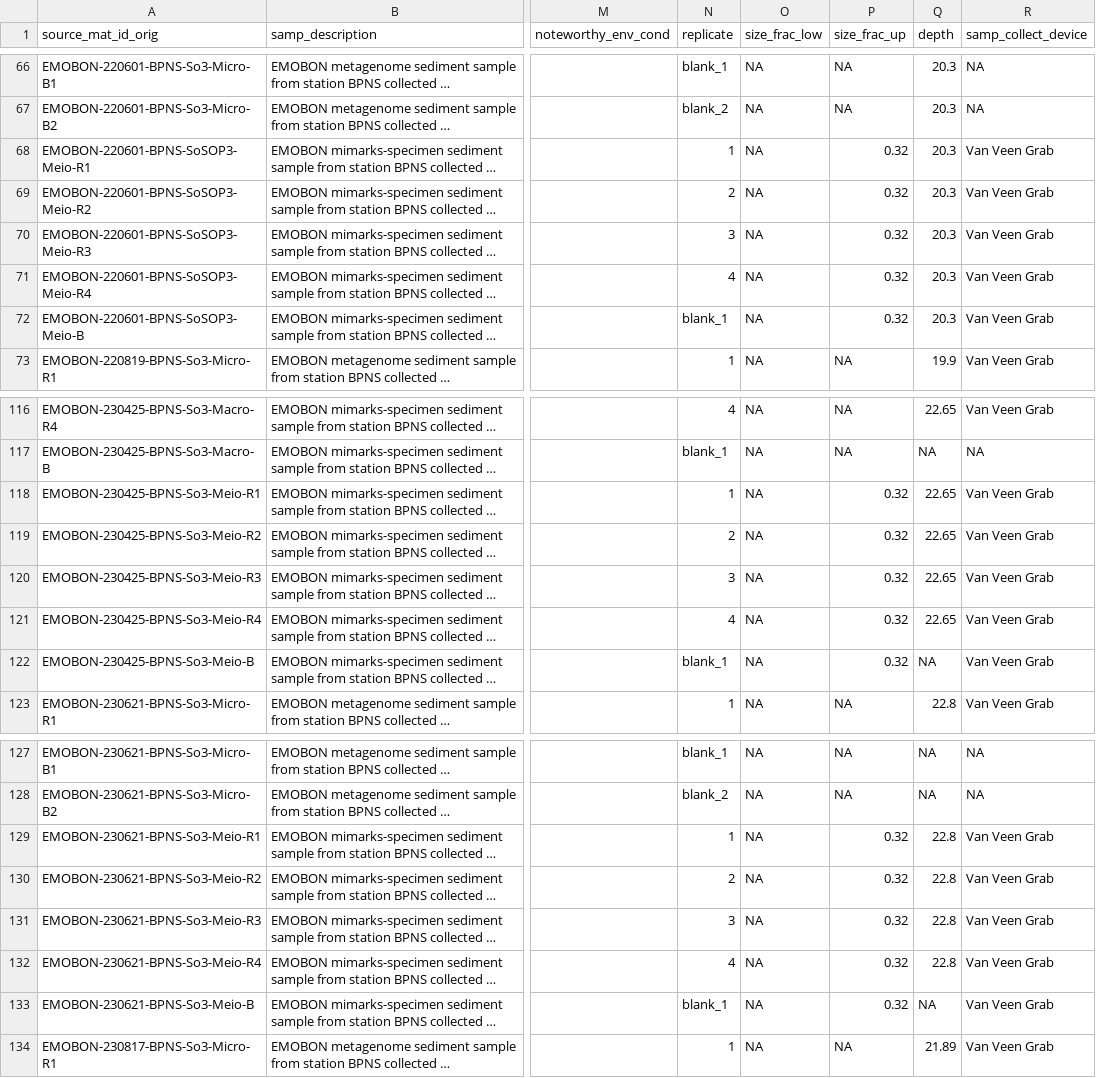
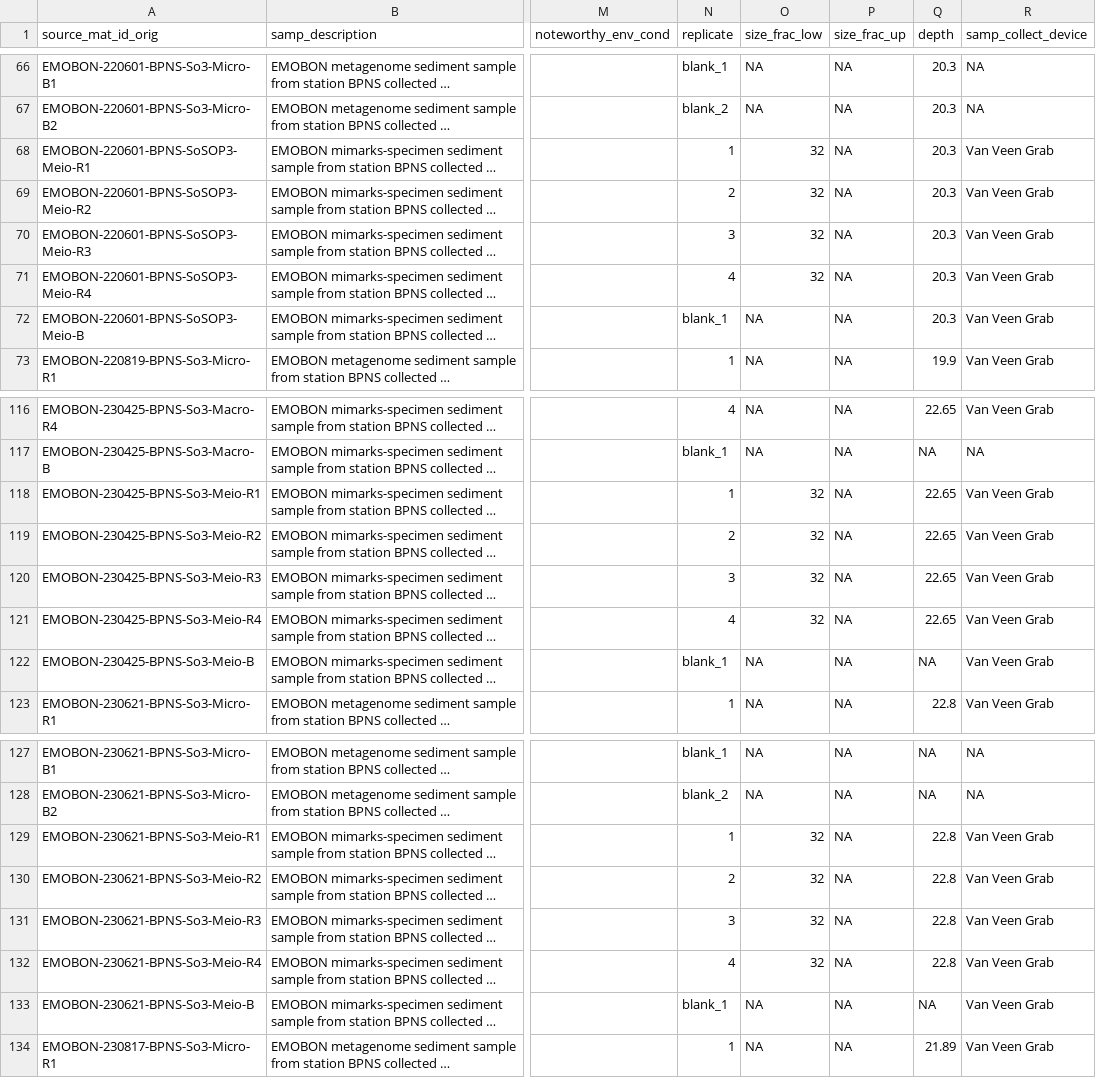
Before and after one commit to emo-bon/observatory-bpns-crate, a CSV file: logsheets/raw/sediment_sampling.csv, drawn as a sheet; only a part is shown, gaps mark what is left out; long unchanged cells end in …; the diff covers the shown part only; the diff names each change by its address in the sheet, - before the commit and + after, or states it on an @@ line.

```diff
--- a/logsheets/raw/sediment_sampling.csv
+++ b/logsheets/raw/sediment_sampling.csv
-O68:O71 (size_frac_low): NA
+O68:O71 (size_frac_low): 32
-P68:P72 (size_frac_up): 0.32
+P68:P72 (size_frac_up): NA
-O118:O121 (size_frac_low): NA
+O118:O121 (size_frac_low): 32
-P118:P122 (size_frac_up): 0.32
+P118:P122 (size_frac_up): NA
-O129:O132 (size_frac_low): NA
+O129:O132 (size_frac_low): 32
-P129:P133 (size_frac_up): 0.32
+P129:P133 (size_frac_up): NA
```
Also changed, not shown: 64 edited cells elsewhere in this file.
